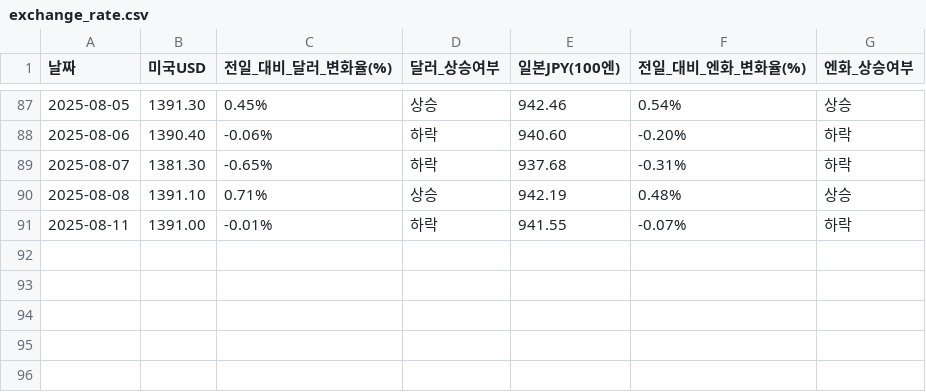
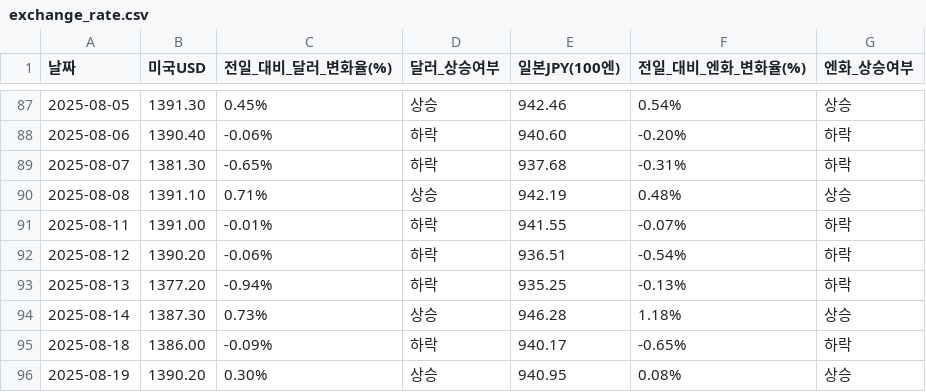
Before and after one commit to YMDarkness/Web_Crawling, a CSV file: market_index/exchange_rate.csv, drawn as a sheet; only a part is shown, gaps mark what is left out; the diff names each change by its address in the sheet, - before the commit and + after, or states it on an @@ line.

Commit message:
엔-달러 환율 데이터

```diff
--- a/market_index/exchange_rate.csv
+++ b/market_index/exchange_rate.csv
+row 92: 2025-08-12 | 1390.20 | -0.06% | 하락 | 936.51 | -0.54% | 하락
+row 93: 2025-08-13 | 1377.20 | -0.94% | 하락 | 935.25 | -0.13% | 하락
+row 94: 2025-08-14 | 1387.30 | 0.73% | 상승 | 946.28 | 1.18% | 상승
+row 95: 2025-08-18 | 1386.00 | -0.09% | 하락 | 940.17 | -0.65% | 하락
+row 96: 2025-08-19 | 1390.20 | 0.30% | 상승 | 940.95 | 0.08% | 상승
```
